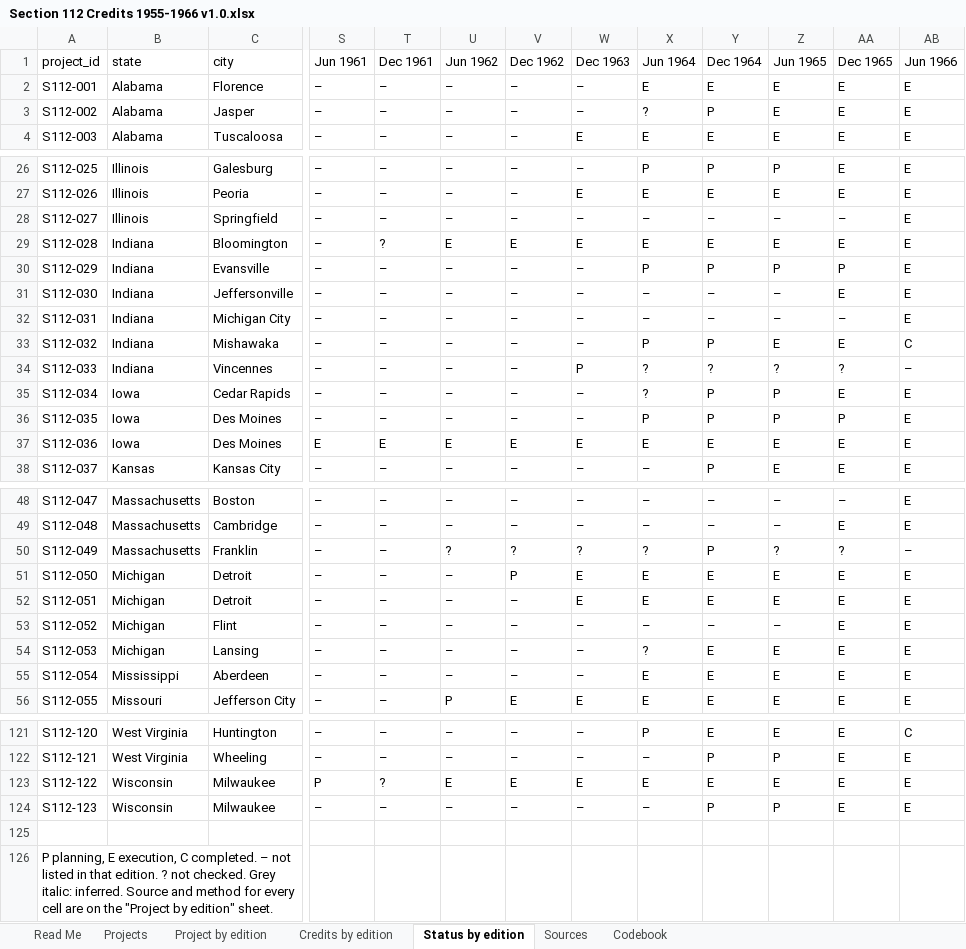
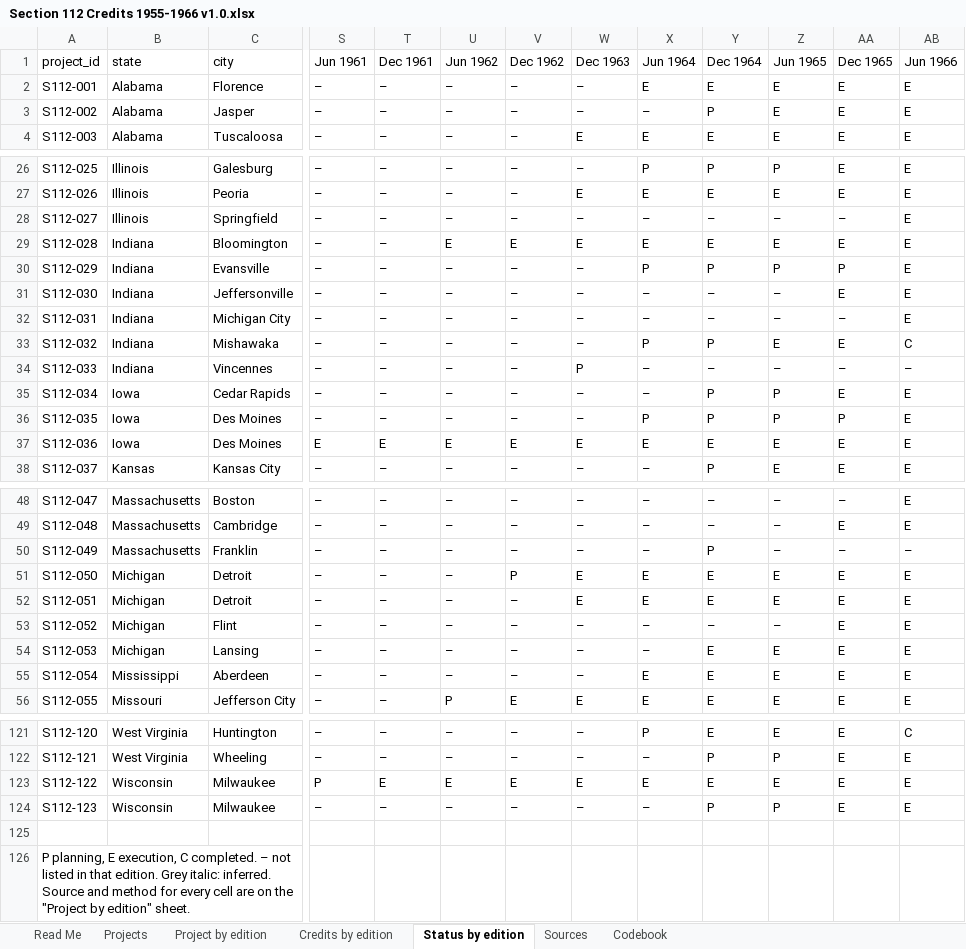
Before and after one commit to jbhartman12191/jbhartman12191.github.io, an Excel workbook: mapmaking/data/Section 112 Credits 1955-1966 v1.0.xlsx, sheet Status by edition, drawn as a sheet; only a part is shown, gaps mark what is left out; values as stored, in another font and other column widths than the file's, no cell formats; the diff covers the shown part only; the diff names each change by its address in the sheet, - before the commit and + after, or states it on an @@ line.

```diff
--- a/mapmaking/data/Section 112 Credits 1955-1966 v1.0.xlsx (sheet Status by edition)
+++ b/mapmaking/data/Section 112 Credits 1955-1966 v1.0.xlsx (sheet Status by edition)
-X3 (Jun 1964): ?
+X3 (Jun 1964): –
-T29 (Dec 1961): ?
+T29 (Dec 1961): –
-X34:X35 (Jun 1964): ?
+X34:X35 (Jun 1964): –
-Y34 (Dec 1964): ?
+Y34 (Dec 1964): –
-Z34 (Jun 1965): ?
+Z34 (Jun 1965): –
-AA34 (Dec 1965): ?
+AA34 (Dec 1965): –
-U50 (Jun 1962): ?
+U50 (Jun 1962): –
-V50 (Dec 1962): ?
+V50 (Dec 1962): –
-W50 (Dec 1963): ?
+W50 (Dec 1963): –
-X50 (Jun 1964): ?
+X50 (Jun 1964): –
-Z50 (Jun 1965): ?
+Z50 (Jun 1965): –
-AA50 (Dec 1965): ?
+AA50 (Dec 1965): –
-X54 (Jun 1964): ?
+X54 (Jun 1964): –
-T123 (Dec 1961): ?
+T123 (Dec 1961): E
-A126 (project_id): …that edition. ? not checked. Grey italic:…
+A126 (project_id): …that edition. Grey italic:…
```
Also changed, not shown: 30 edited cells elsewhere in this sheet, sheet Project by edition, sheet Read Me, sheet Codebook, cell formats, 3 other files.
